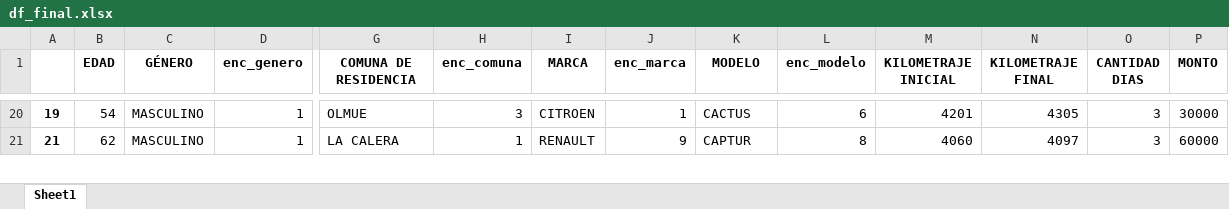
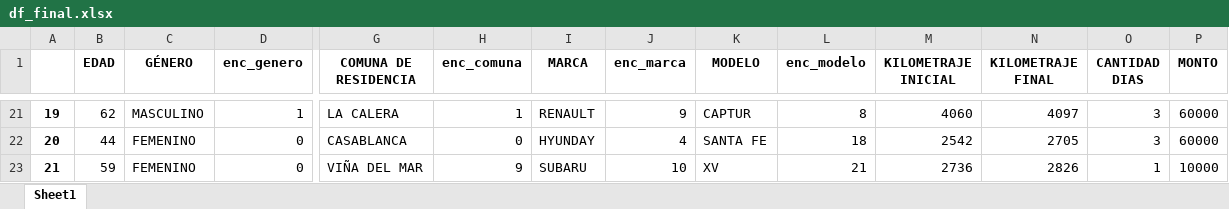
Before and after one commit to ElKroko/tareasBI, an Excel workbook: df_final.xlsx, sheet Sheet1, drawn as a sheet; only a part is shown, gaps mark what is left out; values as stored, in another font and other column widths than the file's, no borders; addresses are those after the commit; rows hold the shown columns only; the diff covers the shown part only; the diff names each change by its address in the sheet, - before the commit and + after, or states it on an @@ line.

```diff
--- a/df_final.xlsx (sheet Sheet1)
+++ b/df_final.xlsx (sheet Sheet1)
-B21 (EDAD): 54
+B21 (EDAD): 62
-G21 (COMUNA DE RESIDENCIA): OLMUE
+G21 (COMUNA DE RESIDENCIA): LA CALERA
-H21 (enc_comuna): 3
+H21 (enc_comuna): 1
-I21 (MARCA): CITROEN
+I21 (MARCA): RENAULT
-J21 (enc_marca): 1
+J21 (enc_marca): 9
-K21 (MODELO): CACTUS
+K21 (MODELO): CAPTUR
-L21 (enc_modelo): 6
+L21 (enc_modelo): 8
-M21 (KILOMETRAJE INICIAL): 4201
+M21 (KILOMETRAJE INICIAL): 4060
-N21 (KILOMETRAJE FINAL): 4305
+N21 (KILOMETRAJE FINAL): 4097
-P21 (MONTO): 30000
+P21 (MONTO): 60000
+row 22: 20 | 44 | FEMENINO | 0 | CASABLANCA | 0 | HYUNDAY | 4 | SANTA FE | 18 | 2542 | 2705 | 3 | 60000
-B23 (EDAD): 62
+B23 (EDAD): 59
-C23 (GÉNERO): MASCULINO
+C23 (GÉNERO): FEMENINO
-D23 (enc_genero): 1
+D23 (enc_genero): 0
-G23 (COMUNA DE RESIDENCIA): LA CALERA
+G23 (COMUNA DE RESIDENCIA): VIÑA DEL MAR
-H23 (enc_comuna): 1
+H23 (enc_comuna): 9
-I23 (MARCA): RENAULT
+I23 (MARCA): SUBARU
-J23 (enc_marca): 9
+J23 (enc_marca): 10
-K23 (MODELO): CAPTUR
+K23 (MODELO): XV
-L23 (enc_modelo): 8
+L23 (enc_modelo): 21
-M23 (KILOMETRAJE INICIAL): 4060
+M23 (KILOMETRAJE INICIAL): 2736
-N23 (KILOMETRAJE FINAL): 4097
+N23 (KILOMETRAJE FINAL): 2826
-O23 (CANTIDAD DIAS): 3
+O23 (CANTIDAD DIAS): 1
-P23 (MONTO): 60000
+P23 (MONTO): 10000
```
Also changed, not shown: 12 added rows, 13 removed rows and 1252 edited cells elsewhere in this sheet, 2 other files.
